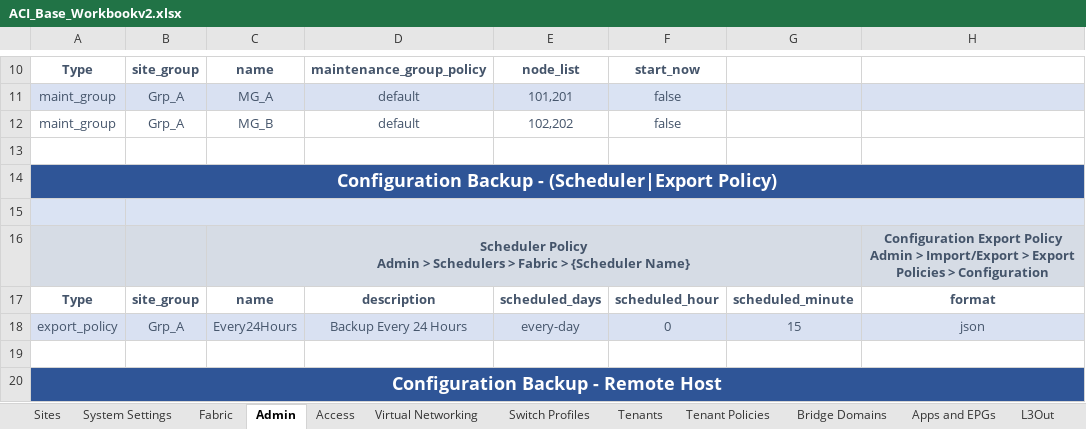
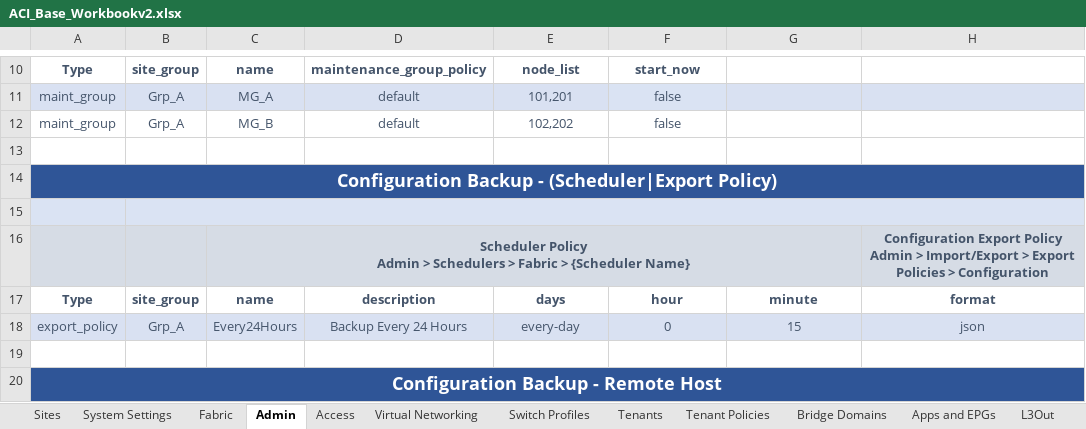
Before and after one commit to scotttyso/iac-easy-aci, an Excel workbook: ACI_Base_Workbookv2.xlsx, sheet Admin, drawn as a sheet; only a part is shown, gaps mark what is left out; values as stored, in another font and other column widths than the file's, no borders; the diff names each change by its address in the sheet, - before the commit and + after, or states it on an @@ line.

```diff
--- a/ACI_Base_Workbookv2.xlsx (sheet Admin)
+++ b/ACI_Base_Workbookv2.xlsx (sheet Admin)
-E17: scheduled_days
+E17: days
-F17: scheduled_hour
+F17: hour
-G17: scheduled_minute
+G17: minute
```
Also changed, not shown: sheet Tenants, sheet Apps and EPGs, sheet Tenant Policies, 13 other files.
